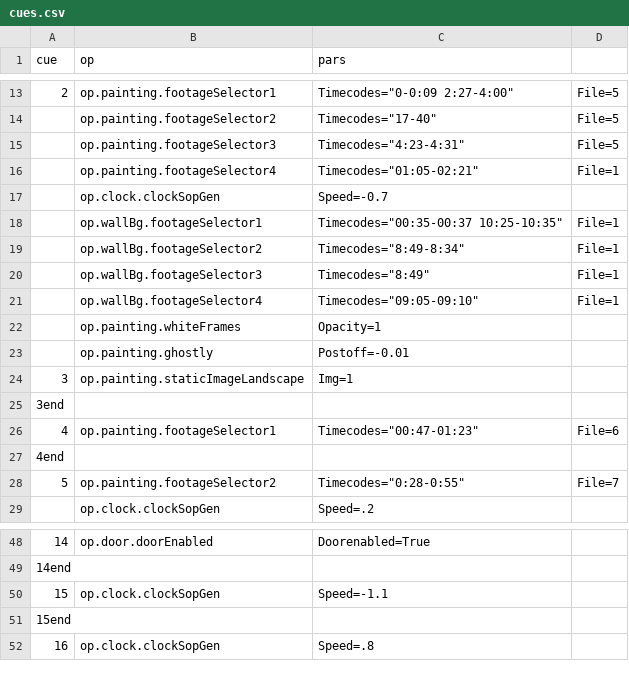
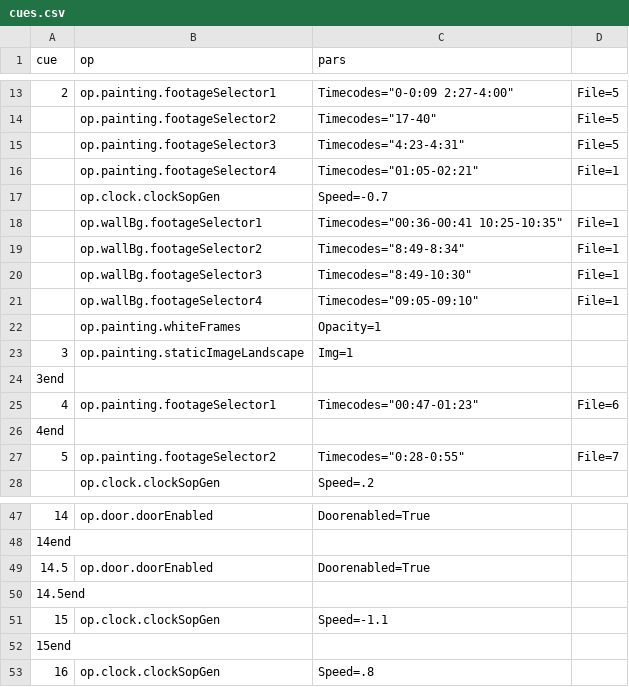
Before and after one commit to edeetee/an-inspector-calls, a CSV file: cues.csv, drawn as a sheet; only a part is shown, gaps mark what is left out; the diff covers the shown part only.

Commit message:
fixed timecodes

```diff
--- a/cues.csv
+++ b/cues.csv
@@ -17,8 +17,7 @@
 ,"op.clock.clockSopGen","Speed=-0.7",
-,"op.wallBg.footageSelector1","Timecodes=""00:35-00:37 10:25-10:35""","File=1"
+,"op.wallBg.footageSelector1","Timecodes=""00:36-00:41 10:25-10:35""","File=1"
 ,"op.wallBg.footageSelector2","Timecodes=""8:49-8:34""","File=1"
-,"op.wallBg.footageSelector3","Timecodes=""8:49""","File=1"
+,"op.wallBg.footageSelector3","Timecodes=""8:49-10:30""","File=1"
 ,"op.wallBg.footageSelector4","Timecodes=""09:05-09:10""","File=1"
 ,"op.painting.whiteFrames","Opacity=1",
-,"op.painting.ghostly","Postoff=-0.01",
 "3","op.painting.staticImageLandscape","Img=1",
@@ -49,2 +48,4 @@
 "14end",,,
+"14.5","op.door.doorEnabled","Doorenabled=True",
+"14.5end",,,
 "15","op.clock.clockSopGen","Speed=-1.1",
```
Also changed, not shown: 10 added rows, 6 removed rows and 5 edited cells elsewhere in this file, 2 other files.
